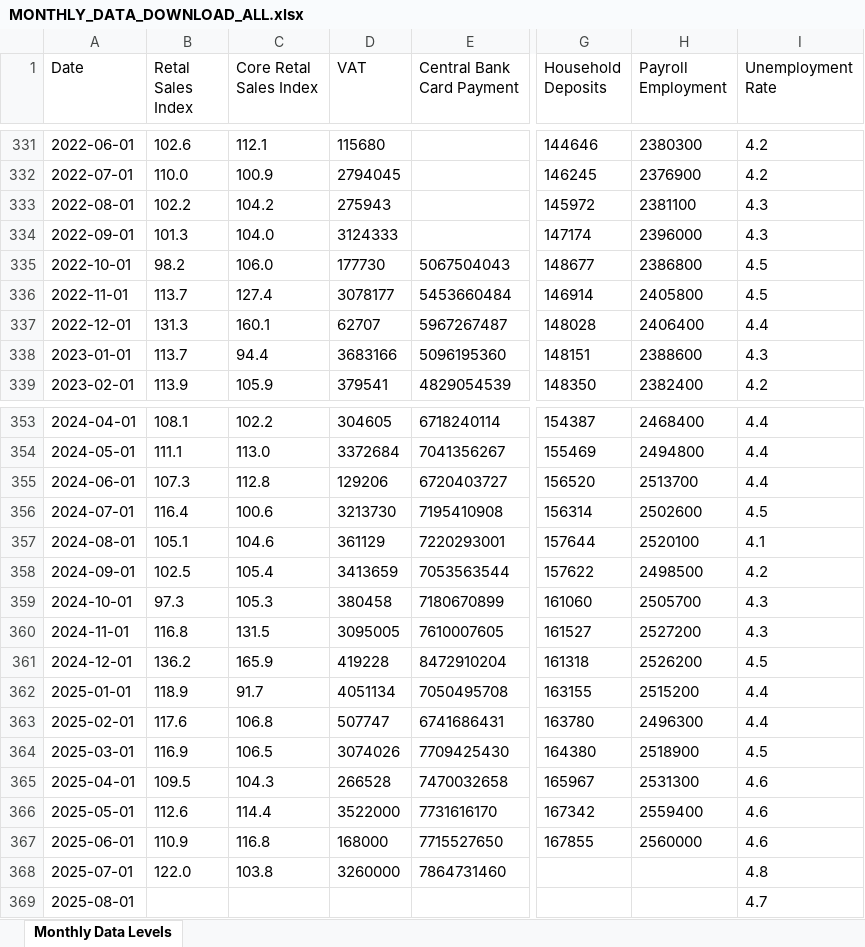
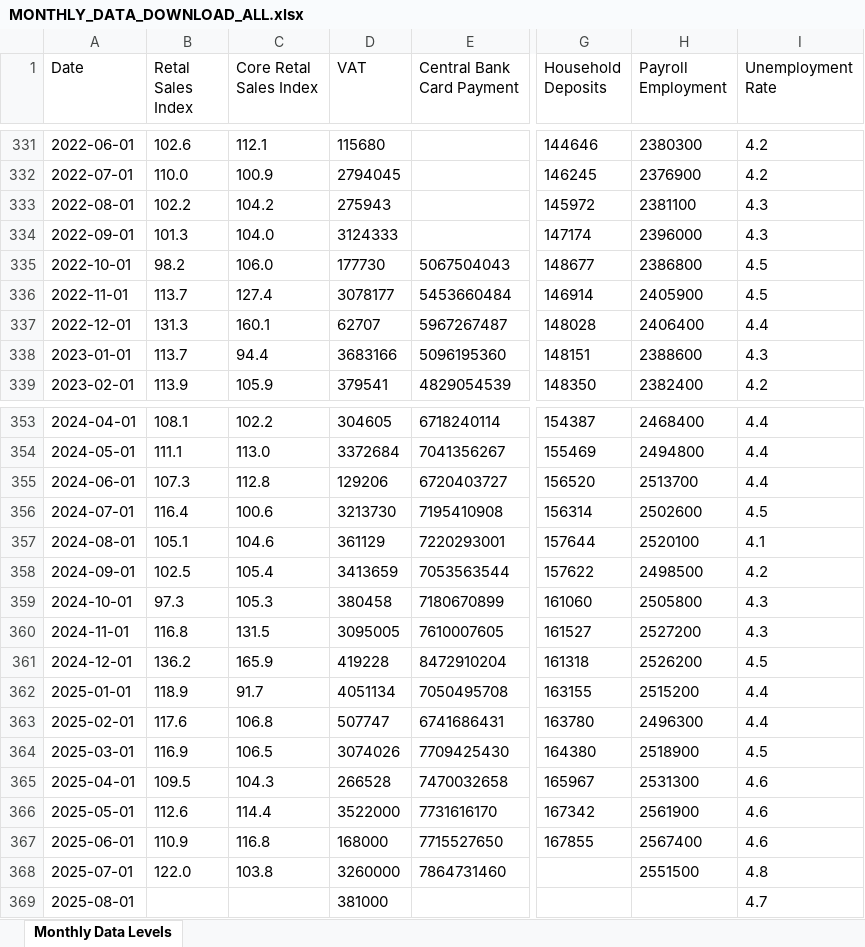
Before and after one commit to mflanagan201/gcal_auto, an Excel workbook: MONTHLY_DATA_DOWNLOAD_ALL.xlsx, sheet Monthly Data Levels, drawn as a sheet; only a part is shown, gaps mark what is left out; values as stored, in another font and other column widths than the file's, no borders; the diff names each change by its address in the sheet, - before the commit and + after, or states it on an @@ line.

Commit message:
Add Inflation_contributions_graph_data.XLSX, Waterfall_graph_data.XLSX, trimmed_graph_data.XLSX, MEGA_DATA_DOWNLOAD.xlsx,VOTEDSPENDING.XLSX,ct.xlsx,tax_revenue.xlsx,MONTHLY_DATA_DOWNLOAD_ALL.xlsx,QUARTERLY_DATA_DOWNLOAD_ALL.xlsx, SUMMARY_EXPORT_DATA_DOWNLOAD.xlsx and EXPORT_DATA_DOWNLOAD_ALL.xlsx

```diff
--- a/MONTHLY_DATA_DOWNLOAD_ALL.xlsx (sheet Monthly Data Levels)
+++ b/MONTHLY_DATA_DOWNLOAD_ALL.xlsx (sheet Monthly Data Levels)
-H336 (Payroll Employment): 2405800
+H336 (Payroll Employment): 2405900
-H359 (Payroll Employment): 2505700
+H359 (Payroll Employment): 2505800
-H366 (Payroll Employment): 2559400
+H366 (Payroll Employment): 2561900
-H367 (Payroll Employment): 2560000
+H367 (Payroll Employment): 2567400
-H368 (Payroll Employment): (empty)
+H368 (Payroll Employment): 2551500
-D369 (VAT): (empty)
+D369 (VAT): 381000
```
Also changed, not shown: QUARTERLY_DATA_DOWNLOAD_ALL.xlsx, VOTEDSPENDING.XLSX, 4 other files.
